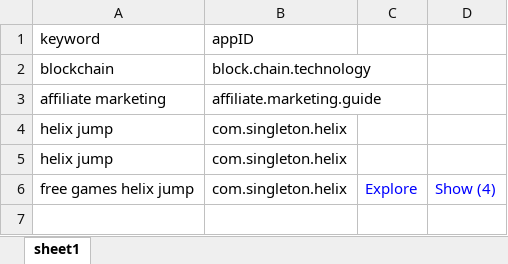
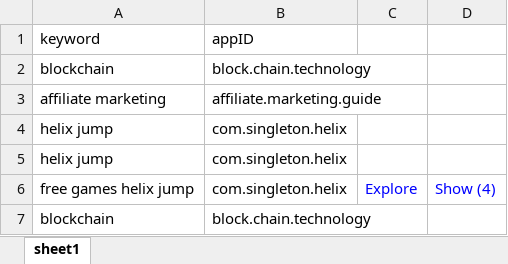
Before and after one commit to sugarderryfire/awsMultiThreadSheet, an Excel workbook: kidum.xlsx, sheet sheet1, drawn as a sheet; values as stored, in another font and other column widths than the file's, no borders; the diff names each change by its address in the sheet, - before the commit and + after, or states it on an @@ line.

Commit message:
Add files via upload

```diff
--- a/kidum.xlsx (sheet sheet1)
+++ b/kidum.xlsx (sheet sheet1)
+row 7: blockchain | block.chain.technology
```
